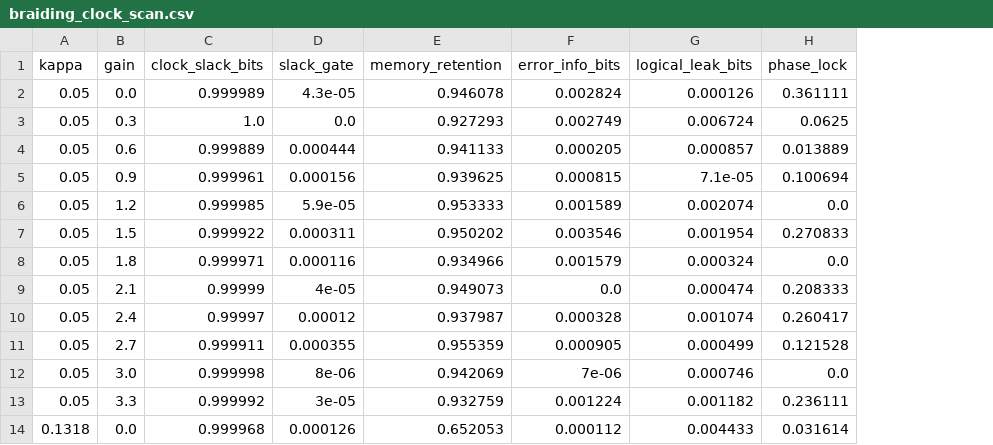
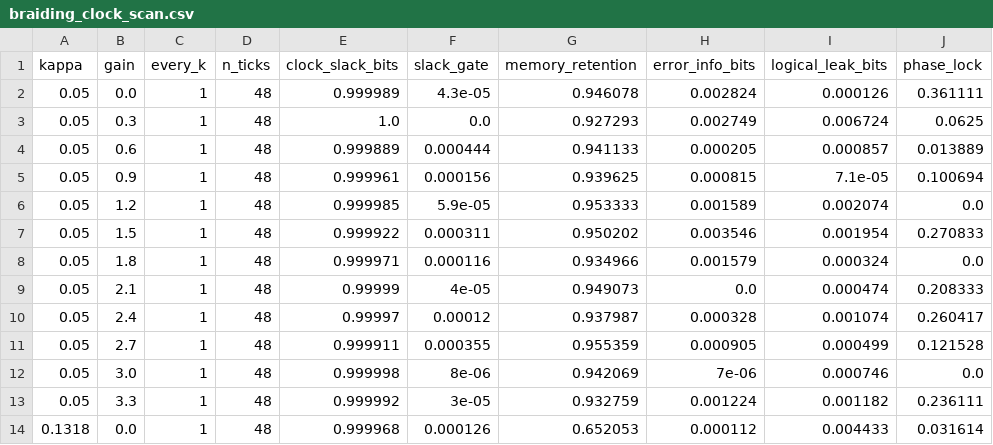
Before and after one commit to andrewmureddu/acp-quantum, a CSV file: simulations/quantum_braiding_clock/outputs/braiding_clock_scan.csv, drawn as a sheet; only a part is shown; the diff names each change by its address in the sheet, - before the commit and + after, or states it on an @@ line.

```diff
--- a/simulations/quantum_braiding_clock/outputs/braiding_clock_scan.csv
+++ b/simulations/quantum_braiding_clock/outputs/braiding_clock_scan.csv
+column C (every_k), rows 2-14: all 1
+column D (n_ticks), rows 2-14: all 48
```
Also changed, not shown: 9 other files.
